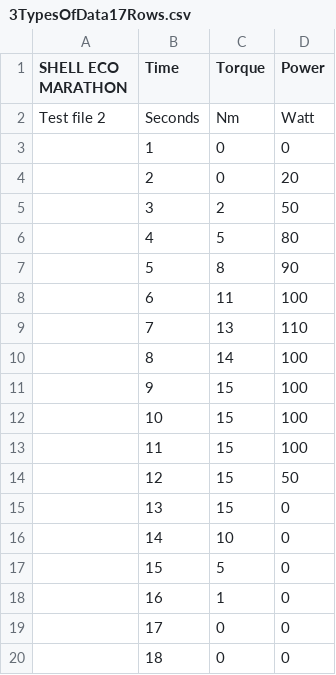
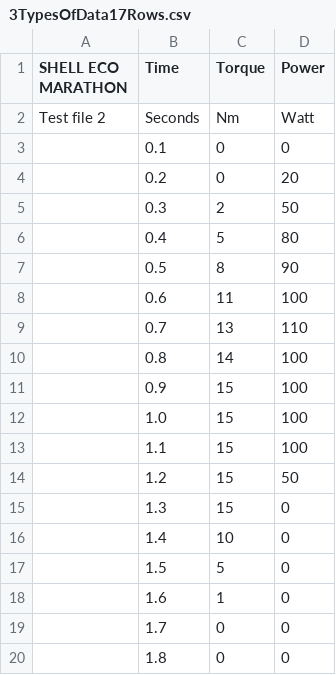
Before and after one commit to AU-Eco-Shell-Marathon/HW_SW_Group2015, a CSV file: Software/RollingGoalGUI/TestCSVFiles/3TypesOfData17Rows.csv, drawn as a sheet.

```diff
--- a/Software/RollingGoalGUI/TestCSVFiles/3TypesOfData17Rows.csv
+++ b/Software/RollingGoalGUI/TestCSVFiles/3TypesOfData17Rows.csv
@@ -2,19 +2,19 @@ SHELL ECO MARATHON;Time;Torque;Power
 Test file 2;Seconds;Nm;Watt
-;1;0;0
-;2;0;20
-;3;2;50
-;4;5;80
-;5;8;90
-;6;11;100
-;7;13;110
-;8;14;100
-;9;15;100
-;10;15;100
-;11;15;100
-;12;15;50
-;13;15;0
-;14;10;0
-;15;5;0
-;16;1;0
-;17;0;0
-;18;0;0
+;0.1;0;0
+;0.2;0;20
+;0.3;2;50
+;0.4;5;80
+;0.5;8;90
+;0.6;11;100
+;0.7;13;110
+;0.8;14;100
+;0.9;15;100
+;1.0;15;100
+;1.1;15;100
+;1.2;15;50
+;1.3;15;0
+;1.4;10;0
+;1.5;5;0
+;1.6;1;0
+;1.7;0;0
+;1.8;0;0
```
Also changed, not shown: 2 other files.
